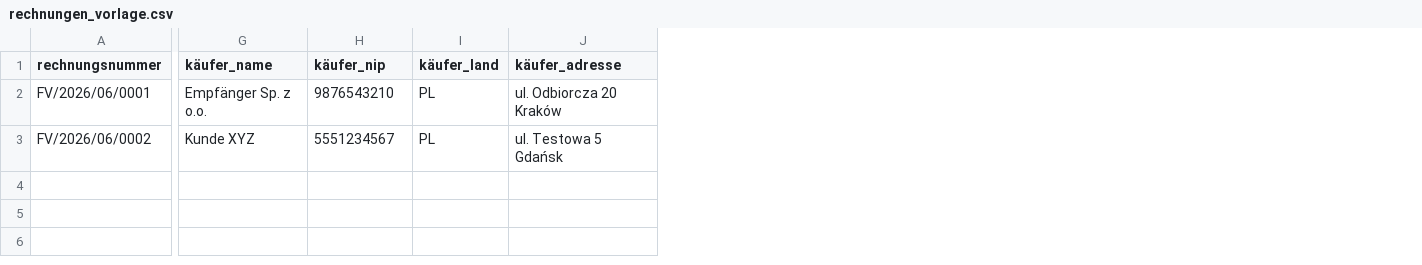
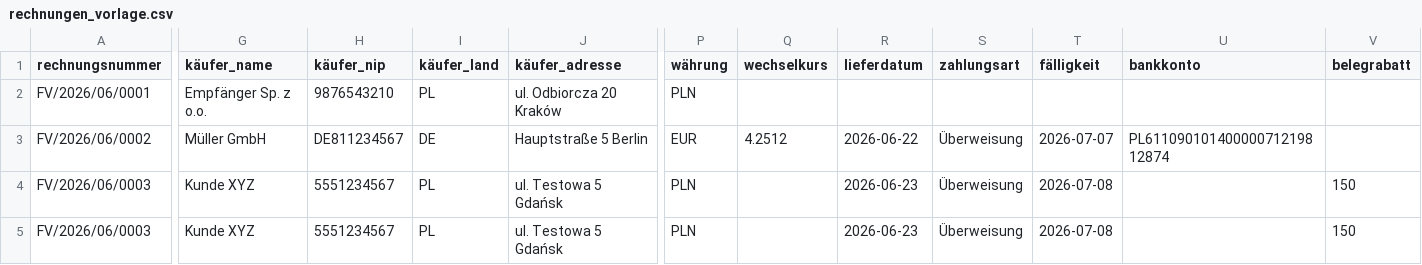
Before and after one commit to BGO-STRG/ksef-rechnungen, a CSV file: rechnungen_vorlage.csv, drawn as a sheet; only a part is shown, gaps mark what is left out; rows hold the shown columns only; the diff covers the shown part only; the diff names each change by its address in the sheet, - before the commit and + after, or states it on an @@ line.

```diff
--- a/rechnungen_vorlage.csv
+++ b/rechnungen_vorlage.csv
+column P (währung), rows 2-3: PLN | EUR
+column Q (wechselkurs), row 3: 4.2512
+column R (lieferdatum), row 3: 2026-06-22
+column S (zahlungsart), row 3: Überweisung
+column T (fälligkeit), row 3: 2026-07-07
+column U (bankkonto), row 3: PL61109010140000071219812874
+column V (belegrabatt), empty
-G3 (käufer_name): Kunde XYZ
+G3 (käufer_name): Müller GmbH
-H3 (käufer_nip): 5551234567
+H3 (käufer_nip): DE811234567
-I3 (käufer_land): PL
+I3 (käufer_land): DE
-J3 (käufer_adresse): ul. Testowa 5 Gdańsk
+J3 (käufer_adresse): Hauptstraße 5 Berlin
+row 4: FV/2026/06/0003 | Kunde XYZ | 5551234567 | PL | ul. Testowa 5 Gdańsk | PLN |  | 2026-06-23 | Überweisung | 2026-07-08 |  | 150
+row 5: FV/2026/06/0003 | Kunde XYZ | 5551234567 | PL | ul. Testowa 5 Gdańsk | PLN |  | 2026-06-23 | Überweisung | 2026-07-08 |  | 150
```
Also changed, not shown: 5 edited cells elsewhere in this file, 5 other files.
